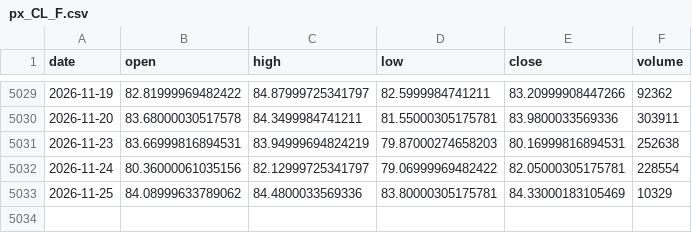
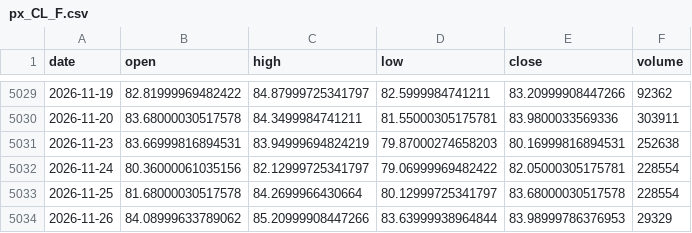
Before and after one commit to chenzhi123/market-trend-dashboard, a CSV file: data/cache/px_CL_F.csv, drawn as a sheet; only a part is shown, gaps mark what is left out.

```diff
--- a/data/cache/px_CL_F.csv
+++ b/data/cache/px_CL_F.csv
@@ -5032,2 +5032,3 @@ date,open,high,low,close,volume
 2026-11-24,80.36000061035156,82.12999725341797,79.06999969482422,82.05000305175781,228554
-2026-11-25,84.08999633789062,84.4800033569336,83.80000305175781,84.33000183105469,10329
+2026-11-25,81.68000030517578,84.2699966430664,80.12999725341797,83.68000030517578,228554
+2026-11-26,84.08999633789062,85.20999908447266,83.63999938964844,83.98999786376953,29329
```
Also changed, not shown: data/cache/px_BZ_F.csv, data/cache/px_DX-Y_NYB.csv, 18 other files.
